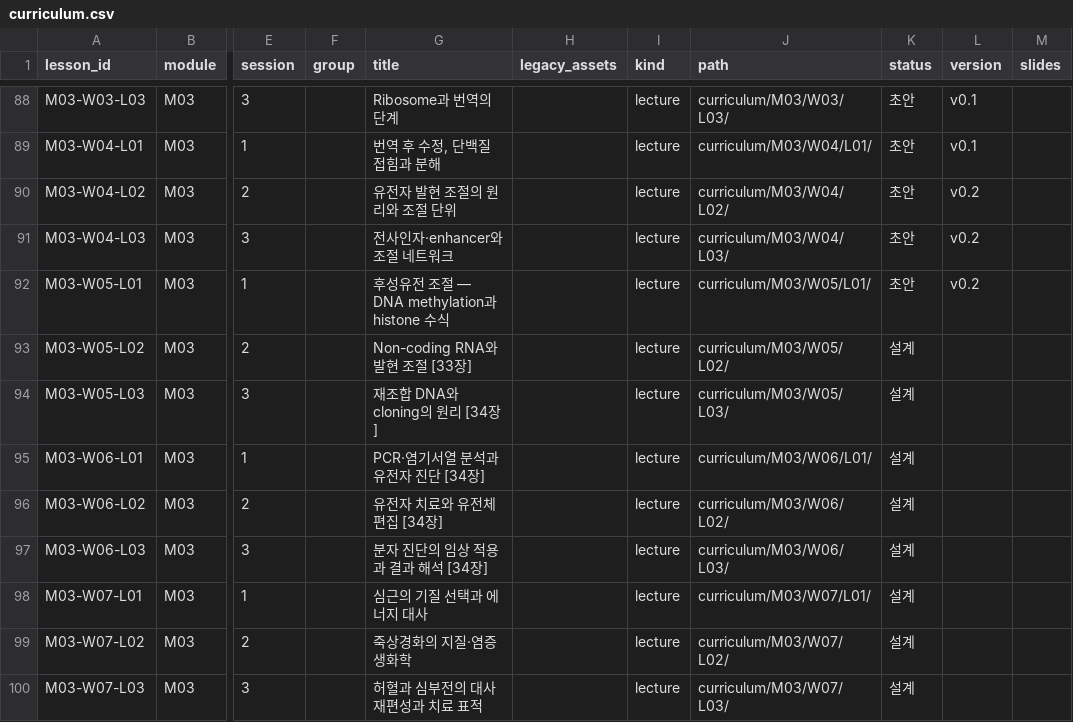
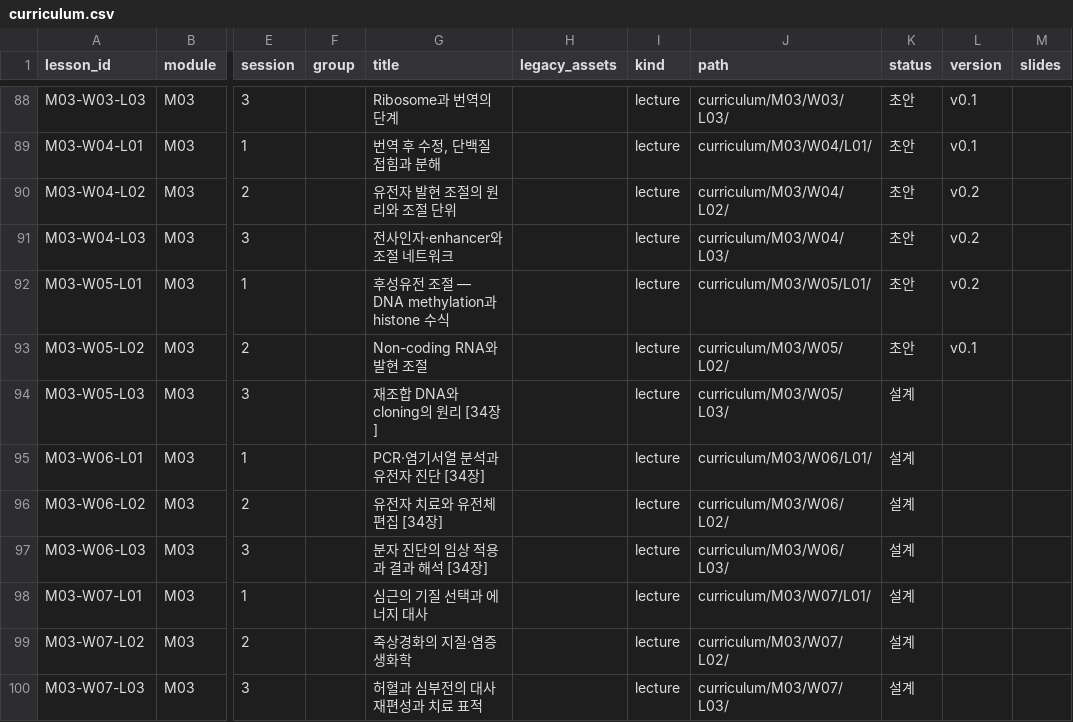
Before and after one commit to hoperiasd2/hoperiasd2.github.io, a CSV file: curriculum.csv, drawn as a sheet; only a part is shown, gaps mark what is left out; the diff names each change by its address in the sheet, - before the commit and + after, or states it on an @@ line.

```diff
--- a/curriculum.csv
+++ b/curriculum.csv
-G93 (title): Non-coding RNA와 발현 조절 [33장]
+G93 (title): Non-coding RNA와 발현 조절
-K93 (status): 설계
+K93 (status): 초안
-L93 (version): (empty)
+L93 (version): v0.1
```
Also changed, not shown: 19 other files.
